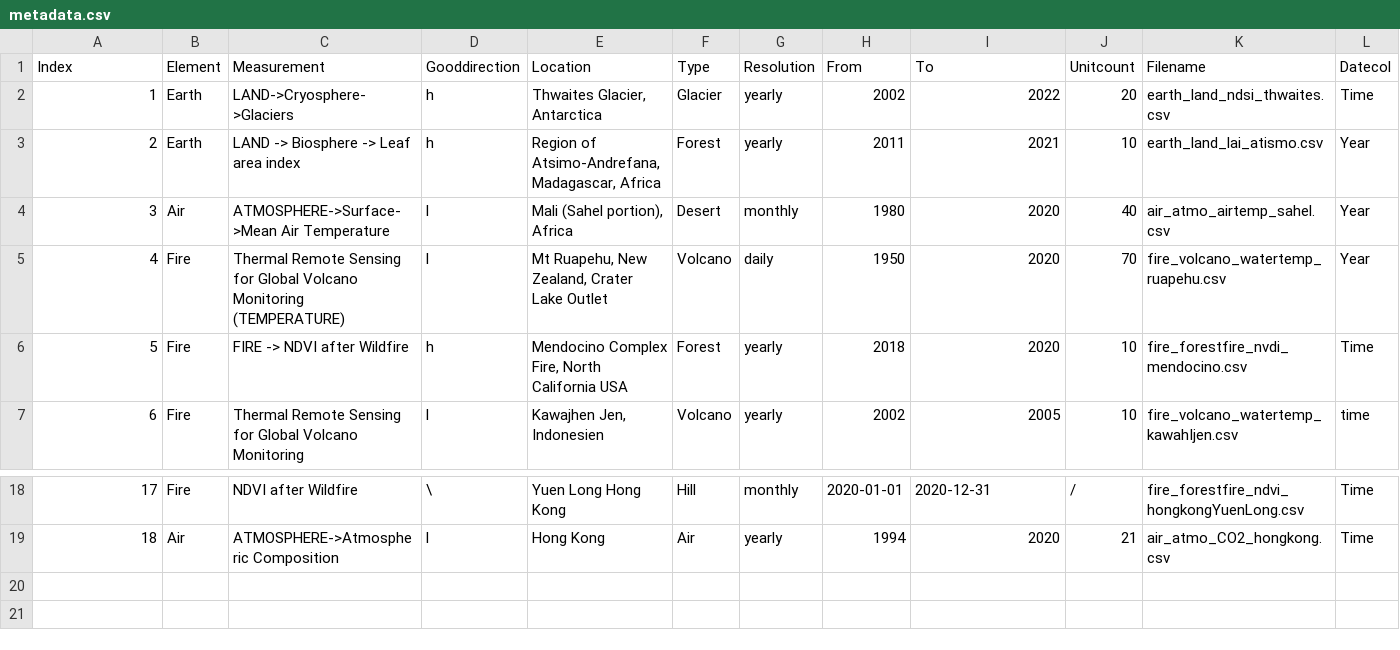
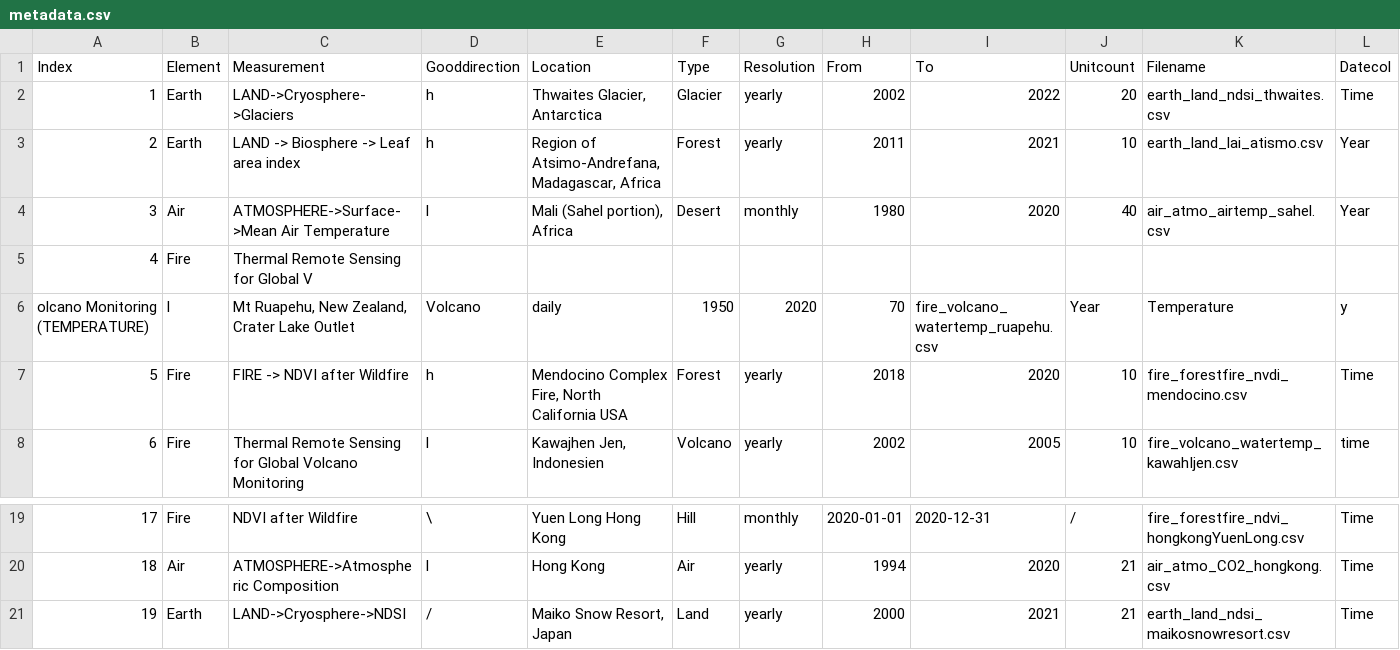
Before and after one commit to merlin-lacuna/stories-from-home-v1, a CSV file: data/metadata.csv, drawn as a sheet; only a part is shown, gaps mark what is left out; removed rows and columns are numbered as before the commit, all else as after; rows hold the shown columns only; the diff names each change by its address in the sheet, - before the commit and + after, or states it on an @@ line.

Commit message:
add metadata

```diff
--- a/data/metadata.csv
+++ b/data/metadata.csv
-row 5: 4 | Fire | Thermal Remote Sensing for Global Volcano Monitoring (TEMPERATURE) | l | Mt Ruapehu, New Zealand, Crater Lake Outlet | Volcano | daily | 1950 | 2020 | 70 | fire_volcano_watertemp_ruapehu.csv | Year
+row 5: 4 | Fire | Thermal Remote Sensing for Global V
+row 6: olcano Monitoring (TEMPERATURE) | l | Mt Ruapehu, New Zealand, Crater Lake Outlet | Volcano | daily | 1950 | 2020 | 70 | fire_volcano_watertemp_ruapehu.csv | Year | Temperature | y
+row 21: 19 | Earth | LAND->Cryosphere->NDSI | / | Maiko Snow Resort, Japan | Land | yearly | 2000 | 2021 | 21 | earth_land_ndsi_maikosnowresort.csv | Time
```
